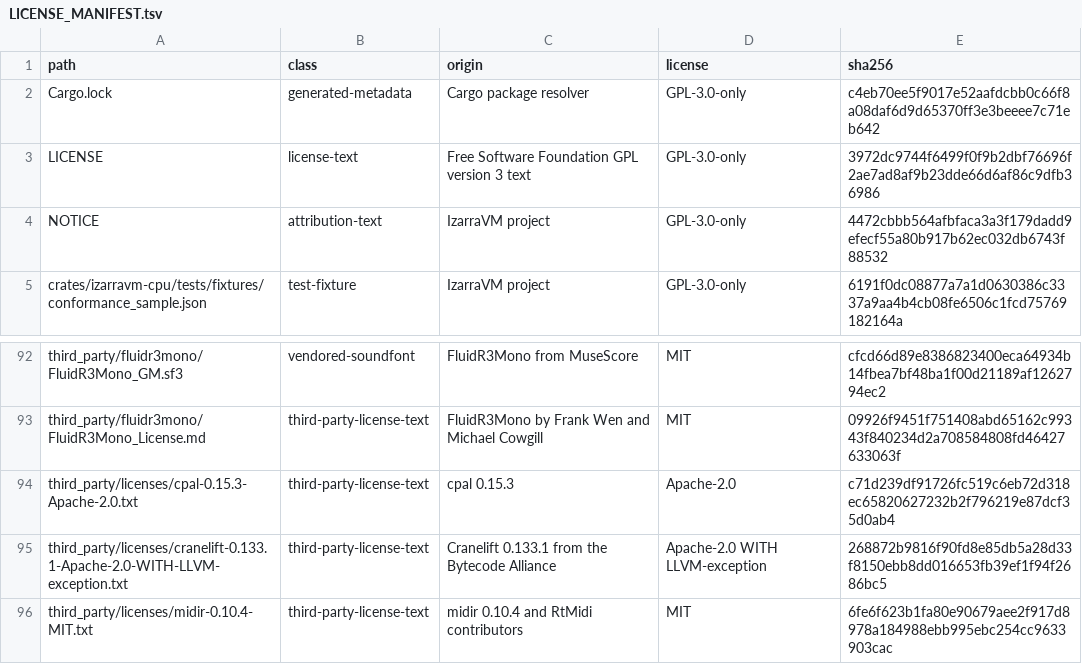
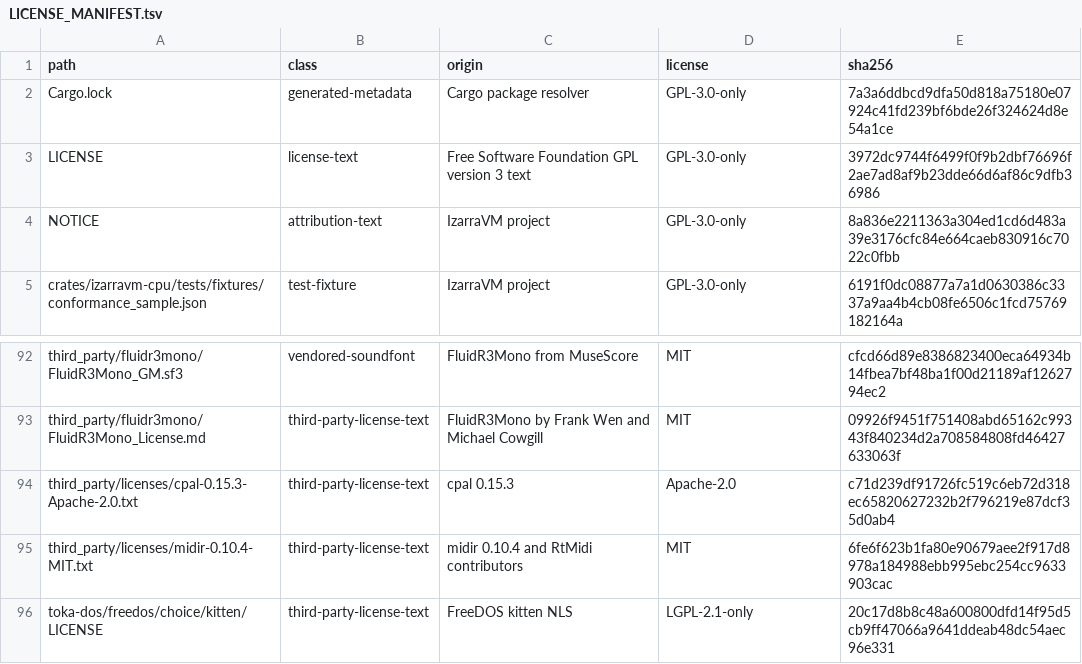
Before and after one commit to vorvek/IzarraVM, a TSV file: LICENSE_MANIFEST.tsv, drawn as a sheet; only a part is shown, gaps mark what is left out; the shorter side is filled out with more unchanged rows.

Commit message:
Retire the Cranelift attribution and repin the lock manifest

```diff
--- a/LICENSE_MANIFEST.tsv
+++ b/LICENSE_MANIFEST.tsv
@@ -1,5 +1,5 @@
 path	class	origin	license	sha256
-Cargo.lock	generated-metadata	Cargo package resolver	GPL-3.0-only	c4eb70ee5f9017e52aafdcbb0c66f8a08daf6d9d65370ff3e3beeee7c71eb642
+Cargo.lock	generated-metadata	Cargo package resolver	GPL-3.0-only	7a3a6ddbcd9dfa50d818a75180e07924c41fd239bf6bde26f324624d8e54a1ce
 LICENSE	license-text	Free Software Foundation GPL version 3 text	GPL-3.0-only	3972dc9744f6499f0f9b2dbf76696f2ae7ad8af9b23dde66d6af86c9dfb36986
-NOTICE	attribution-text	IzarraVM project	GPL-3.0-only	4472cbbb564afbfaca3a3f179dadd9efecf55a80b917b62ec032db6743f88532
+NOTICE	attribution-text	IzarraVM project	GPL-3.0-only	8a836e2211363a304ed1cd6d483a39e3176cfc84e664caeb830916c7022c0fbb
 crates/izarravm-cpu/tests/fixtures/conformance_sample.json	test-fixture	IzarraVM project	GPL-3.0-only	6191f0dc08877a7a1d0630386c3337a9aa4b4cb08fe6506c1fcd75769182164a
@@ -94,3 +94,2 @@ third_party/fluidr3mono/FluidR3Mono_License.md	third-party-license-text	FluidR3M
 third_party/licenses/cpal-0.15.3-Apache-2.0.txt	third-party-license-text	cpal 0.15.3	Apache-2.0	c71d239df91726fc519c6eb72d318ec65820627232b2f796219e87dcf35d0ab4
-third_party/licenses/cranelift-0.133.1-Apache-2.0-WITH-LLVM-exception.txt	third-party-license-text	Cranelift 0.133.1 from the Bytecode Alliance	Apache-2.0 WITH LLVM-exception	268872b9816f90fd8e85db5a28d33f8150ebb8dd016653fb39ef1f94f2686bc5
 third_party/licenses/midir-0.10.4-MIT.txt	third-party-license-text	midir 0.10.4 and RtMidi contributors	MIT	6fe6f623b1fa80e90679aee2f917d8978a184988ebb995ebc254cc9633903cac
```
Also changed, not shown: 2 other files.
